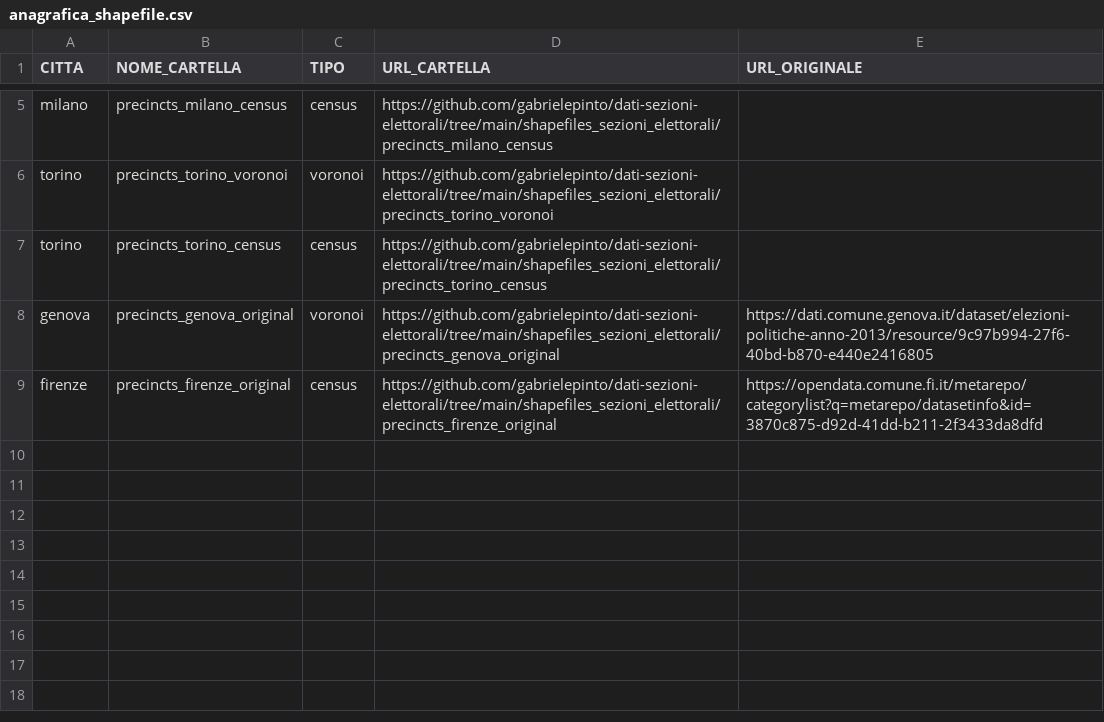
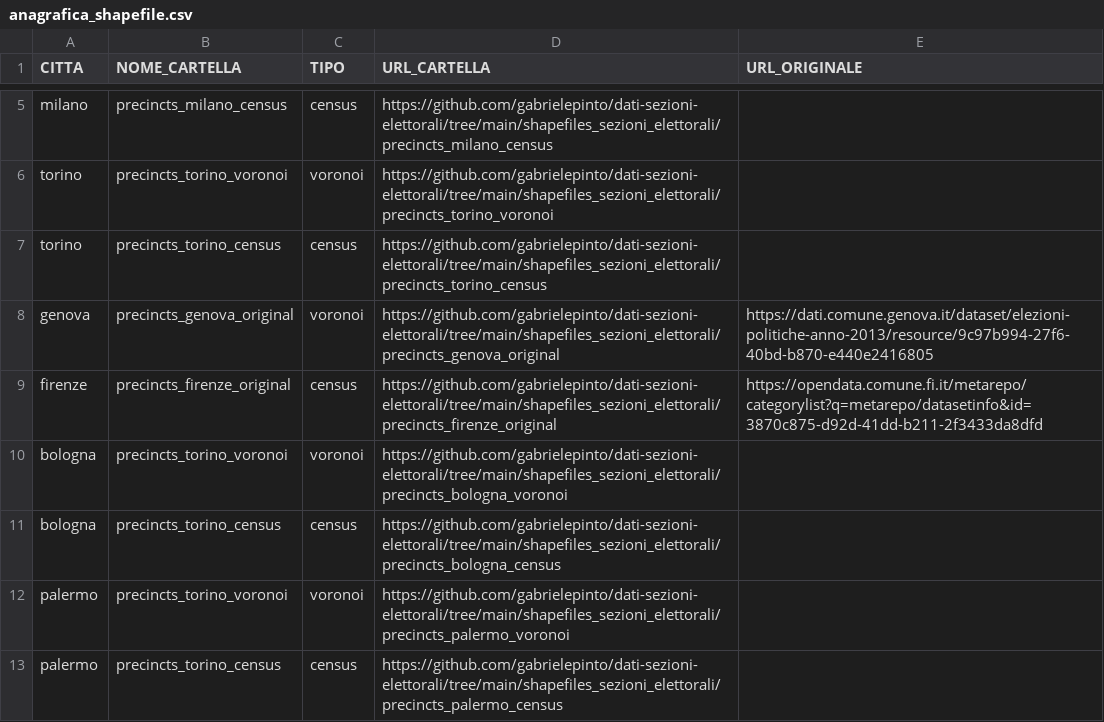
Before and after one commit to gabrielepinto/dati-sezioni-elettorali, a CSV file: anagrafica_shapefile.csv, drawn as a sheet; only a part is shown, gaps mark what is left out; the diff names each change by its address in the sheet, - before the commit and + after, or states it on an @@ line.

Commit message:
update new electoral results
added risultati elettorali bologna e quelli disponibili per palermo

```diff
--- a/anagrafica_shapefile.csv
+++ b/anagrafica_shapefile.csv
+row 10: bologna | precincts_torino_voronoi | voronoi | https://github.com/gabrielepinto/dati-sezioni-elettorali/tree/main/shapefiles_sezioni_elettorali/precincts_bologna_voronoi
+row 11: bologna | precincts_torino_census | census | https://github.com/gabrielepinto/dati-sezioni-elettorali/tree/main/shapefiles_sezioni_elettorali/precincts_bologna_census
+row 12: palermo | precincts_torino_voronoi | voronoi | https://github.com/gabrielepinto/dati-sezioni-elettorali/tree/main/shapefiles_sezioni_elettorali/precincts_palermo_voronoi
+row 13: palermo | precincts_torino_census | census | https://github.com/gabrielepinto/dati-sezioni-elettorali/tree/main/shapefiles_sezioni_elettorali/precincts_palermo_census
```
Also changed, not shown: 18 other files.
